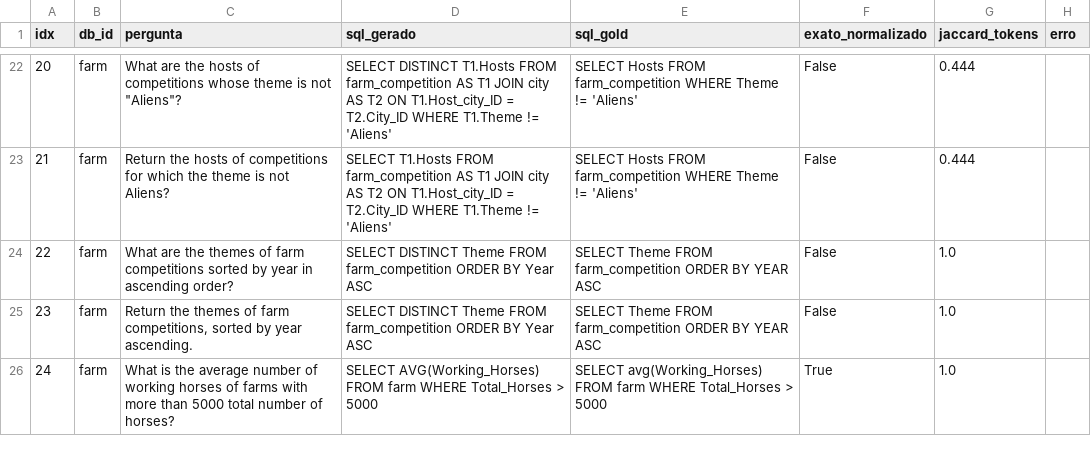
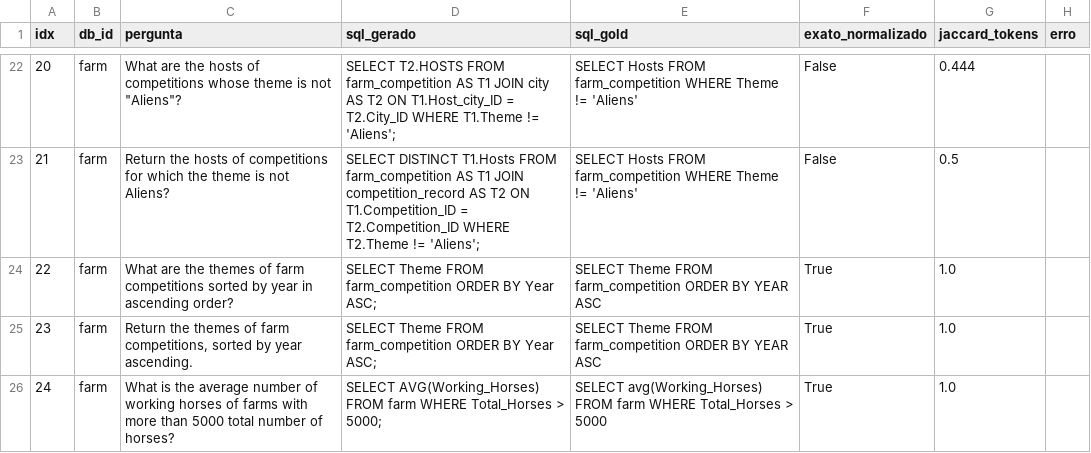
Before and after one commit to santtyan/manufacturing-rag-agents, a CSV file: eval/resultados_spider_sql.csv, drawn as a sheet; only a part is shown, gaps mark what is left out; the diff covers the shown part only; the diff names each change by its address in the sheet, - before the commit and + after, or states it on an @@ line.

```diff
--- a/eval/resultados_spider_sql.csv
+++ b/eval/resultados_spider_sql.csv
-D22 (sql_gerado): SELECT DISTINCT T1.Hosts FROM farm_competition AS T1 JOIN city AS T2 ON T1.Host_city_ID = T2.City_ID WHERE T1.Theme != 'Aliens'
+D22 (sql_gerado): SELECT T2.HOSTS FROM farm_competition AS T1 JOIN city AS T2 ON T1.Host_city_ID = T2.City_ID WHERE T1.Theme != 'Aliens';
-D23 (sql_gerado): SELECT T1.Hosts FROM farm_competition AS T1 JOIN city AS T2 ON T1.Host_city_ID = T2.City_ID WHERE T1.Theme != 'Aliens'
+D23 (sql_gerado): SELECT DISTINCT T1.Hosts FROM farm_competition AS T1 JOIN competition_record AS T2 ON T1.Competition_ID = T2.Competition_ID WHERE T2.Theme != 'Aliens';
-G23 (jaccard_tokens): 0.444
+G23 (jaccard_tokens): 0.5
-D24:D25 (sql_gerado): SELECT DISTINCT Theme FROM farm_competition ORDER BY Year ASC
+D24:D25 (sql_gerado): SELECT Theme FROM farm_competition ORDER BY Year ASC;
-F24:F25 (exato_normalizado): False
+F24:F25 (exato_normalizado): True
-D26 (sql_gerado): …Total_Horses > 5000
+D26 (sql_gerado): …Total_Horses > 5000;
```
Also changed, not shown: 32 edited cells elsewhere in this file, 22 other files.
